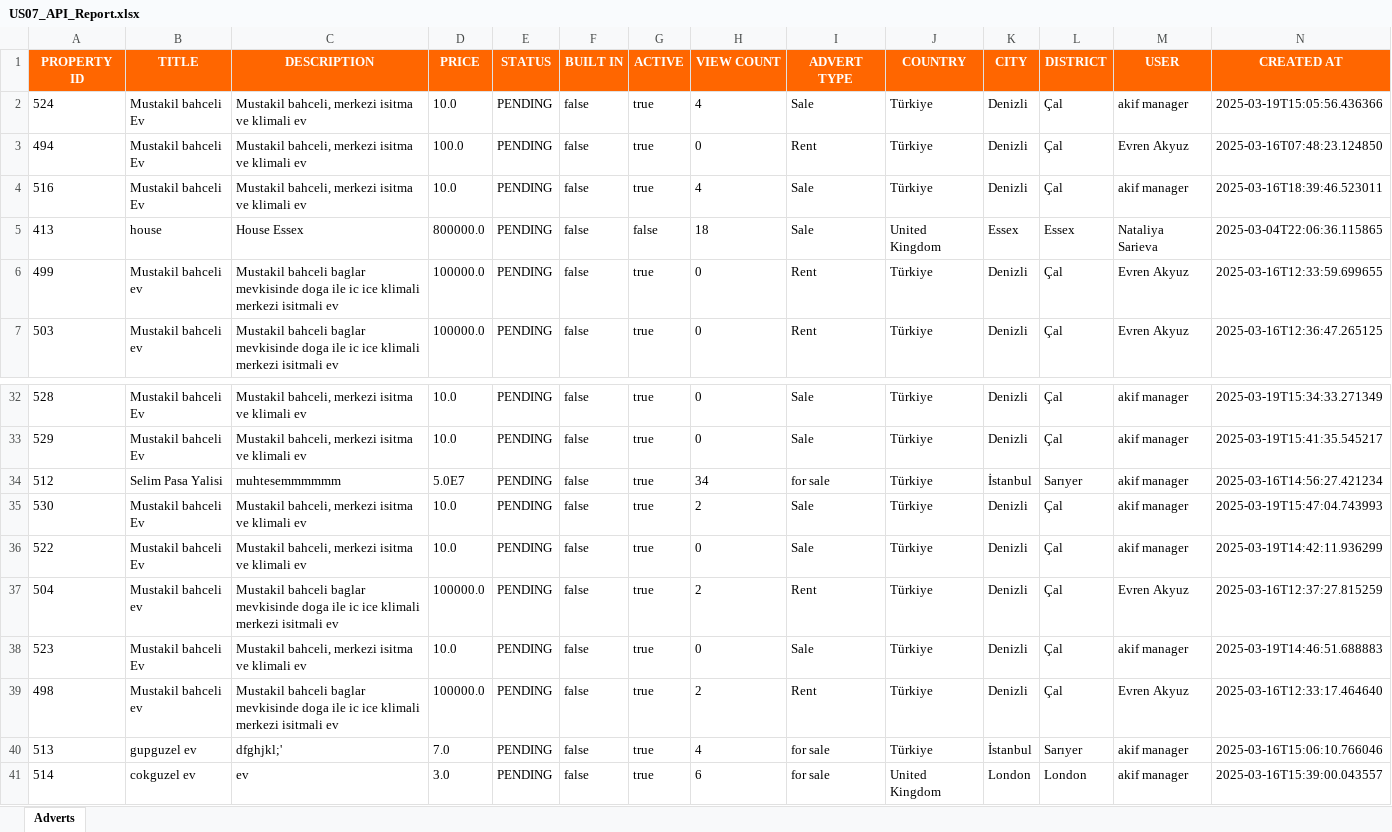
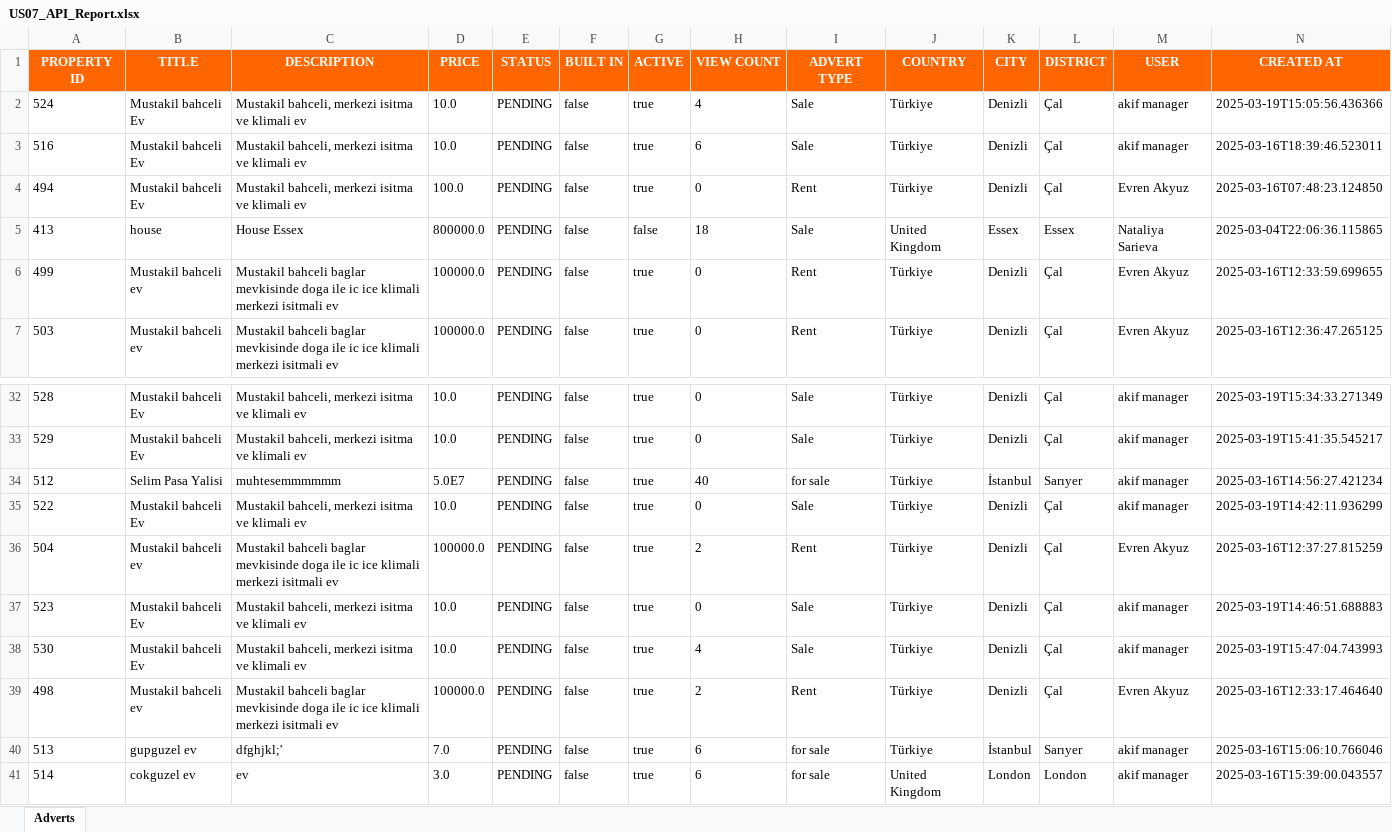
Before and after one commit to berringy/GetLandEstate_E2E_Team02, an Excel workbook: US07_API_Report.xlsx, sheet Adverts, drawn as a sheet; only a part is shown, gaps mark what is left out; values as stored, in another font and other column widths than the file's, no borders; removed rows and columns are numbered as before the commit, all else as after; the diff names each change by its address in the sheet, - before the commit and + after, or states it on an @@ line.

```diff
--- a/US07_API_Report.xlsx (sheet Adverts)
+++ b/US07_API_Report.xlsx (sheet Adverts)
+row 3: 516 | Mustakil bahceli Ev | Mustakil bahceli, merkezi isitma ve klimali ev | 10.0 | PENDING | false | true | 6 | Sale | Türkiye | Denizli | Çal | akif manager | 2025-03-16T18:39:46.523011
-row 4: 516 | Mustakil bahceli Ev | Mustakil bahceli, merkezi isitma ve klimali ev | 10.0 | PENDING | false | true | 4 | Sale | Türkiye | Denizli | Çal | akif manager | 2025-03-16T18:39:46.523011
-H34 (VIEW COUNT): 34
+H34 (VIEW COUNT): 40
-row 35: 530 | Mustakil bahceli Ev | Mustakil bahceli, merkezi isitma ve klimali ev | 10.0 | PENDING | false | true | 2 | Sale | Türkiye | Denizli | Çal | akif manager | 2025-03-19T15:47:04.743993
+row 38: 530 | Mustakil bahceli Ev | Mustakil bahceli, merkezi isitma ve klimali ev | 10.0 | PENDING | false | true | 4 | Sale | Türkiye | Denizli | Çal | akif manager | 2025-03-19T15:47:04.743993
-H40 (VIEW COUNT): 4
+H40 (VIEW COUNT): 6
```
Also changed, not shown: 13 other files.
